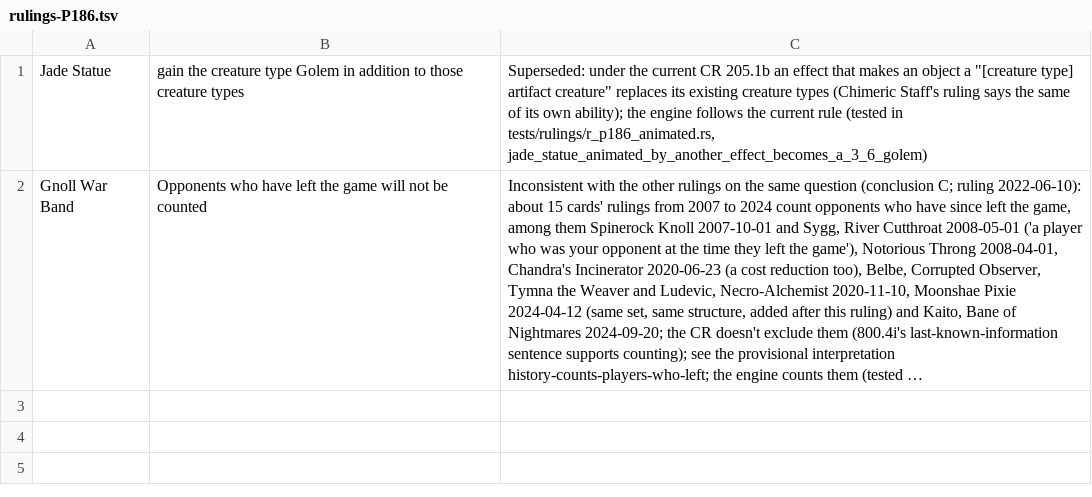
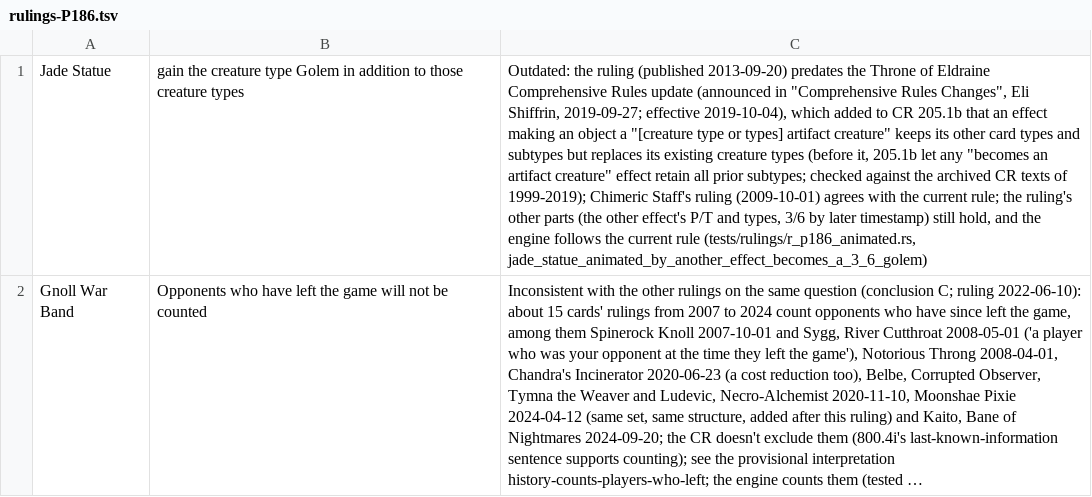
Before and after one commit to morvor/mtg-sim, a TSV file: docs/rulings-exemptions/rulings-P186.tsv, drawn as a sheet; long unchanged cells end in …; the diff names each change by its address in the sheet, - before the commit and + after, or states it on an @@ line.

```diff
--- a/docs/rulings-exemptions/rulings-P186.tsv
+++ b/docs/rulings-exemptions/rulings-P186.tsv
-C1: Superseded: under the current CR 205.1b an effect that makes an object a "[creature type] artifact creature" replaces its existing creature types (Chimeric Staff's ruling says the same of its own ability); the engine follows the current rule (tested in tests/rulings/r_p186_animated.rs, jade_statue_animated_by_another_effect_becomes_a_3_6_golem)
+C1: Outdated: the ruling (published 2013-09-20) predates the Throne of Eldraine Comprehensive Rules update (announced in "Comprehensive Rules Changes", Eli Shiffrin, 2019-09-27; effective 2019-10-04), which added to CR 205.1b that an effect making an object a "[creature type or types] artifact creature" keeps its other card types and subtypes but replaces its existing creature types (before it, 205.1b let any "becomes an artifact creature" effect retain all prior subtypes; checked against the archived CR texts of 1999-2019); Chimeric Staff's ruling (2009-10-01) agrees with the current rule; the ruling's other parts (the other effect's P/T and types, 3/6 by later timestamp) still hold, and the engine follows the current rule (tests/rulings/r_p186_animated.rs, jade_statue_animated_by_another_effect_becomes_a_3_6_golem)
```
Also changed, not shown: 1 other file.
